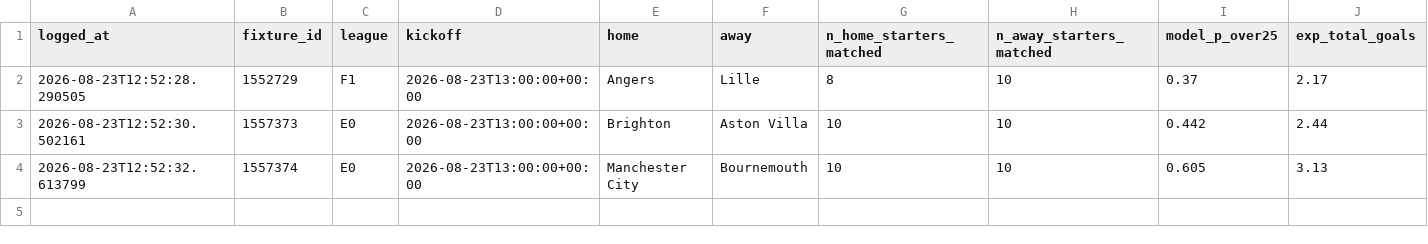
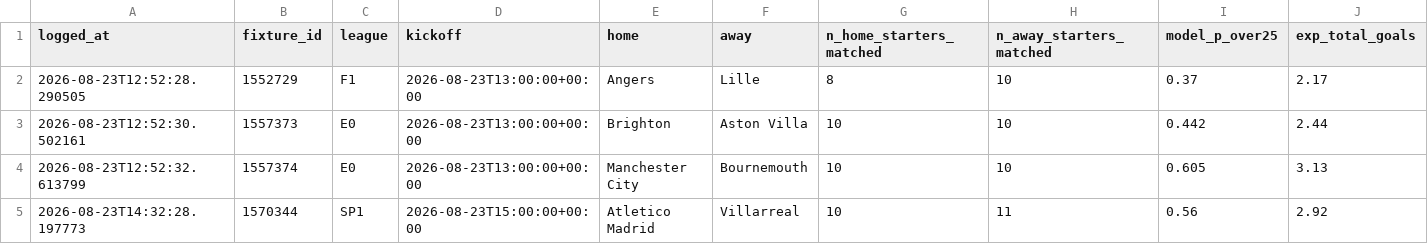
Before and after one commit to tanamsethi31/footymodel, a CSV file: data/processed/live_recommendations.csv, drawn as a sheet; only a part is shown; rows hold the shown columns only; the diff names each change by its address in the sheet, - before the commit and + after, or states it on an @@ line.

```diff
--- a/data/processed/live_recommendations.csv
+++ b/data/processed/live_recommendations.csv
+row 5: 2026-08-23T14:32:28.197773 | 1570344 | SP1 | 2026-08-23T15:00:00+00:00 | Atletico Madrid | Villarreal | 10 | 11 | 0.56 | 2.92
```
Also changed, not shown: 1 other file.
